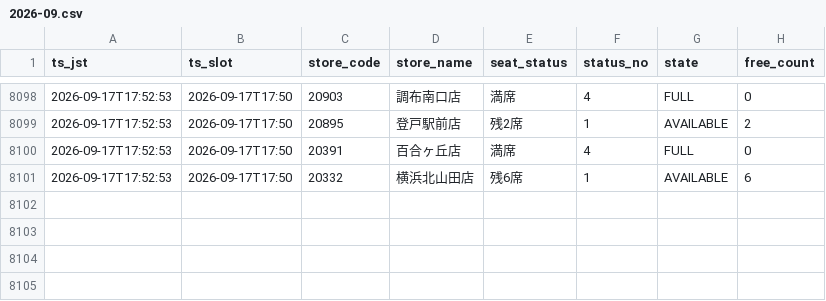
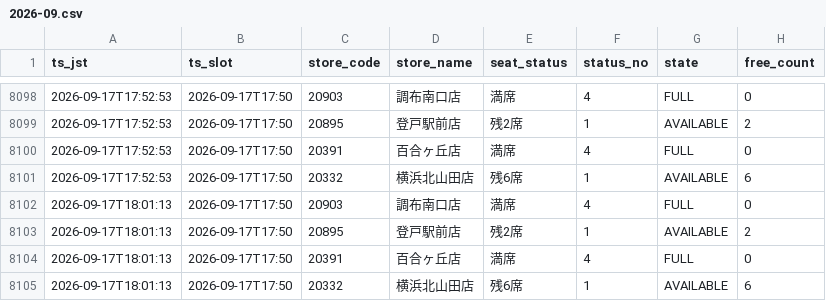
Before and after one commit to masa9231941-svg/kaikatsu-darts-notify, a CSV file: data/log/2026-09.csv, drawn as a sheet; only a part is shown, gaps mark what is left out.

```diff
--- a/data/log/2026-09.csv
+++ b/data/log/2026-09.csv
@@ -8101 +8101,5 @@ ts_jst,ts_slot,store_code,store_name,seat_status,status_no,state,free_count
 2026-09-17T17:52:53,2026-09-17T17:50,20332,横浜北山田店,残6席,1,AVAILABLE,6
+2026-09-17T18:01:13,2026-09-17T17:50,20903,調布南口店,満席,4,FULL,0
+2026-09-17T18:01:13,2026-09-17T17:50,20895,登戸駅前店,残2席,1,AVAILABLE,2
+2026-09-17T18:01:13,2026-09-17T17:50,20391,百合ヶ丘店,満席,4,FULL,0
+2026-09-17T18:01:13,2026-09-17T17:50,20332,横浜北山田店,残6席,1,AVAILABLE,6
```
Also changed, not shown: 1 other file.
